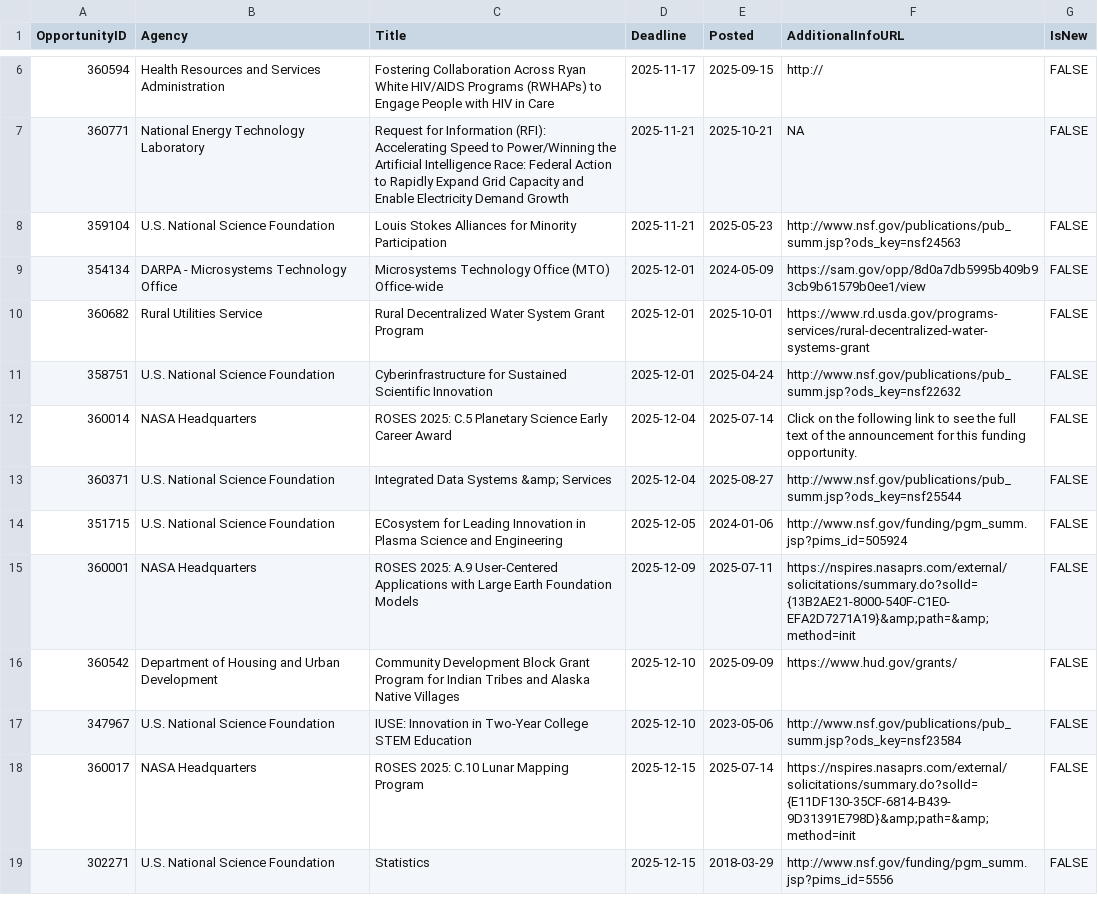
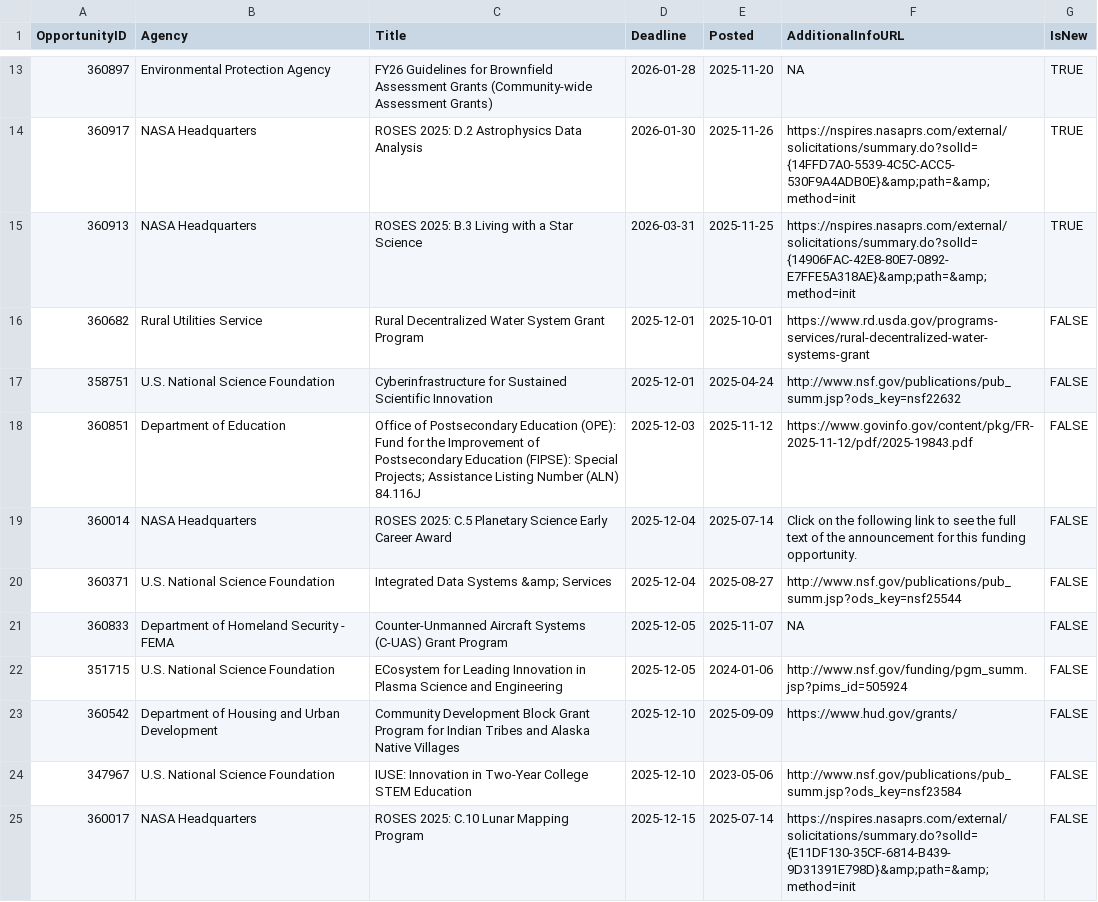
Before and after one commit to aallyn/Fed_Opportunities, a CSV file: GMRI_Grants.csv, drawn as a sheet; only a part is shown, gaps mark what is left out; the shorter side is filled out with more unchanged rows; removed rows and columns are numbered as before the commit, all else as after; the diff covers the shown part only; the diff names each change by its address in the sheet, - before the commit and + after, or states it on an @@ line.

```diff
--- a/GMRI_Grants.csv
+++ b/GMRI_Grants.csv
-row 6: 360594 | Health Resources and Services Administration | Fostering Collaboration Across Ryan White HIV/AIDS Programs (RWHAPs) to Engage People with HIV in Care | 2025-11-17 | 2025-09-15 | http:// | FALSE
-row 7: 360771 | National Energy Technology Laboratory | Request for Information (RFI): Accelerating Speed to Power/Winning the Artificial Intelligence Race: Federal Action to Rapidly Expand Grid Capacity and Enable Electricity Demand Growth | 2025-11-21 | 2025-10-21 | NA | FALSE
-row 8: 359104 | U.S. National Science Foundation | Louis Stokes Alliances for Minority Participation | 2025-11-21 | 2025-05-23 | http://www.nsf.gov/publications/pub_summ.jsp?ods_key=nsf24563 | FALSE
-row 9: 354134 | DARPA - Microsystems Technology Office | Microsystems Technology Office (MTO) Office-wide | 2025-12-01 | 2024-05-09 | https://sam.gov/opp/8d0a7db5995b409b93cb9b61579b0ee1/view | FALSE
+row 13: 360897 | Environmental Protection Agency | FY26 Guidelines for Brownfield Assessment Grants (Community-wide Assessment Grants) | 2026-01-28 | 2025-11-20 | NA | TRUE
+row 14: 360917 | NASA Headquarters | ROSES 2025: D.2 Astrophysics Data Analysis | 2026-01-30 | 2025-11-26 | https://nspires.nasaprs.com/external/solicitations/summary.do?solId={14FFD7A0-5539-4C5C-ACC5-530F9A4ADB0E}&amp;path=&amp;method=init | TRUE
+row 15: 360913 | NASA Headquarters | ROSES 2025: B.3 Living with a Star Science | 2026-03-31 | 2025-11-25 | https://nspires.nasaprs.com/external/solicitations/summary.do?solId={14906FAC-42E8-80E7-0892-E7FFE5A318AE}&amp;path=&amp;method=init | TRUE
+row 18: 360851 | Department of Education | Office of Postsecondary Education (OPE): Fund for the Improvement of Postsecondary Education (FIPSE): Special Projects; Assistance Listing Number (ALN) 84.116J | 2025-12-03 | 2025-11-12 | https://www.govinfo.gov/content/pkg/FR-2025-11-12/pdf/2025-19843.pdf | FALSE
+row 21: 360833 | Department of Homeland Security - FEMA | Counter-Unmanned Aircraft Systems (C-UAS) Grant Program | 2025-12-05 | 2025-11-07 | NA | FALSE
-row 15: 360001 | NASA Headquarters | ROSES 2025: A.9 User-Centered Applications with Large Earth Foundation Models | 2025-12-09 | 2025-07-11 | https://nspires.nasaprs.com/external/solicitations/summary.do?solId={13B2AE21-8000-540F-C1E0-EFA2D7271A19}&amp;path=&amp;method=init | FALSE
```
Also changed, not shown: 14 added rows, 3 removed rows and 5 edited cells elsewhere in this file, 1 other file.
